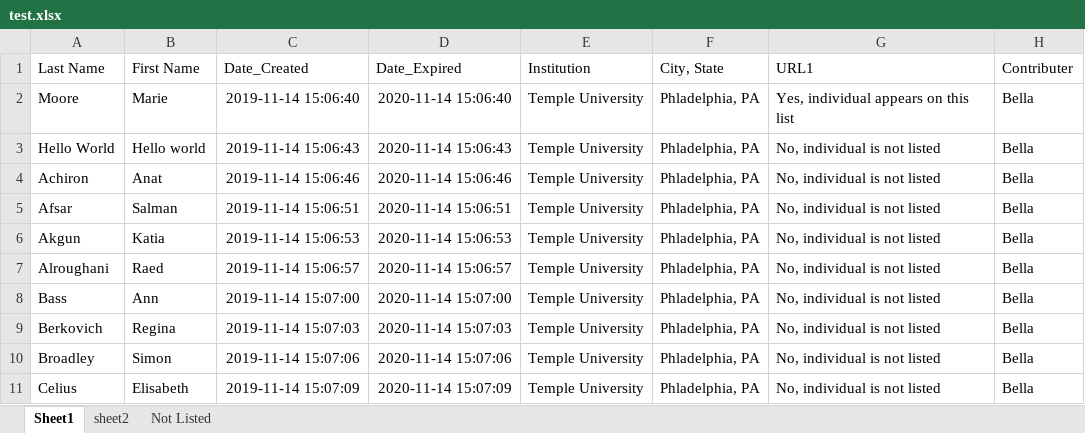
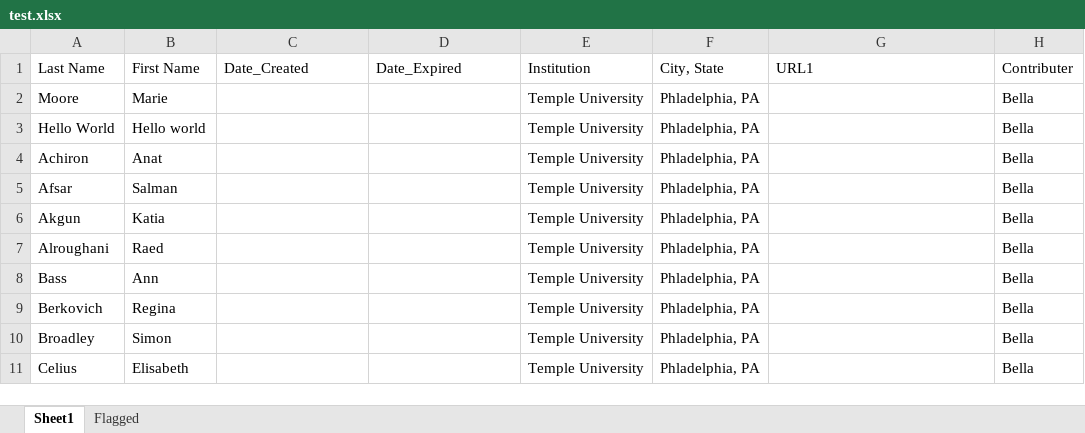
Before and after one commit to bellachip/db_Check_AIBot, an Excel workbook: working_dir/test.xlsx, sheet Sheet1, drawn as a sheet; values as stored, in another font and other column widths than the file's, no borders; the diff names each change by its address in the sheet, - before the commit and + after, or states it on an @@ line.

```diff
--- a/working_dir/test.xlsx (sheet Sheet1)
+++ b/working_dir/test.xlsx (sheet Sheet1)
-sheet tab: sheet2
+sheet tab: Flagged
-sheet tab: Not Listed
-C2: 2019-11-14 15:06:40
+C2: (empty)
-D2: 2020-11-14 15:06:40
+D2: (empty)
-G2: Yes, individual appears on this list
+G2: (empty)
-C3: 2019-11-14 15:06:43
+C3: (empty)
-D3: 2020-11-14 15:06:43
+D3: (empty)
-G3:G11: No, individual is not listed
+G3:G11: (empty)
-C4: 2019-11-14 15:06:46
+C4: (empty)
-D4: 2020-11-14 15:06:46
+D4: (empty)
-C5: 2019-11-14 15:06:51
+C5: (empty)
-D5: 2020-11-14 15:06:51
+D5: (empty)
-C6: 2019-11-14 15:06:53
+C6: (empty)
-D6: 2020-11-14 15:06:53
+D6: (empty)
-C7: 2019-11-14 15:06:57
+C7: (empty)
-D7: 2020-11-14 15:06:57
+D7: (empty)
-C8: 2019-11-14 15:07:00
+C8: (empty)
-D8: 2020-11-14 15:07:00
+D8: (empty)
-C9: 2019-11-14 15:07:03
+C9: (empty)
-D9: 2020-11-14 15:07:03
+D9: (empty)
-C10: 2019-11-14 15:07:06
+C10: (empty)
-D10: 2020-11-14 15:07:06
+D10: (empty)
-C11: 2019-11-14 15:07:09
+C11: (empty)
-D11: 2020-11-14 15:07:09
+D11: (empty)
```
Also changed, not shown: sheet Flagged, db_check.xlsx, 14 other files.
